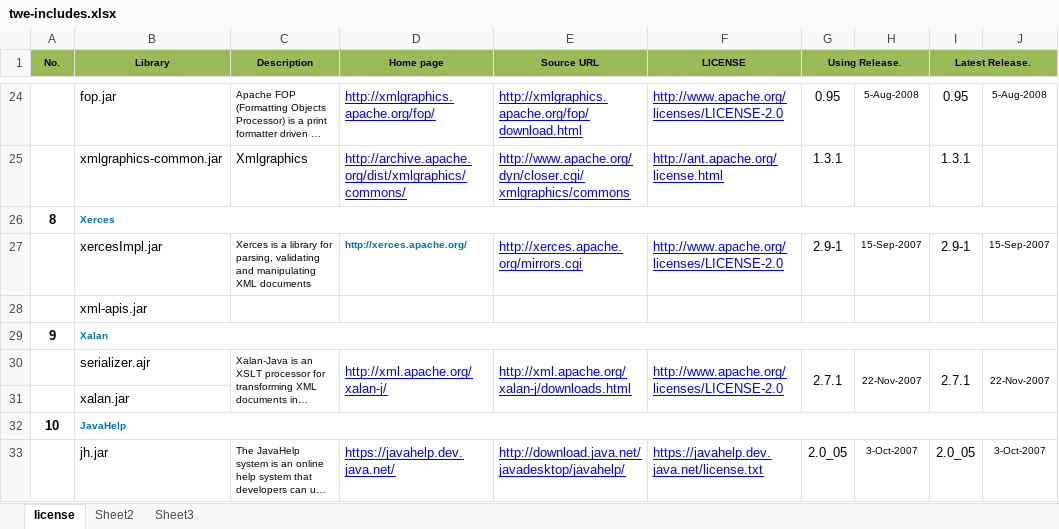
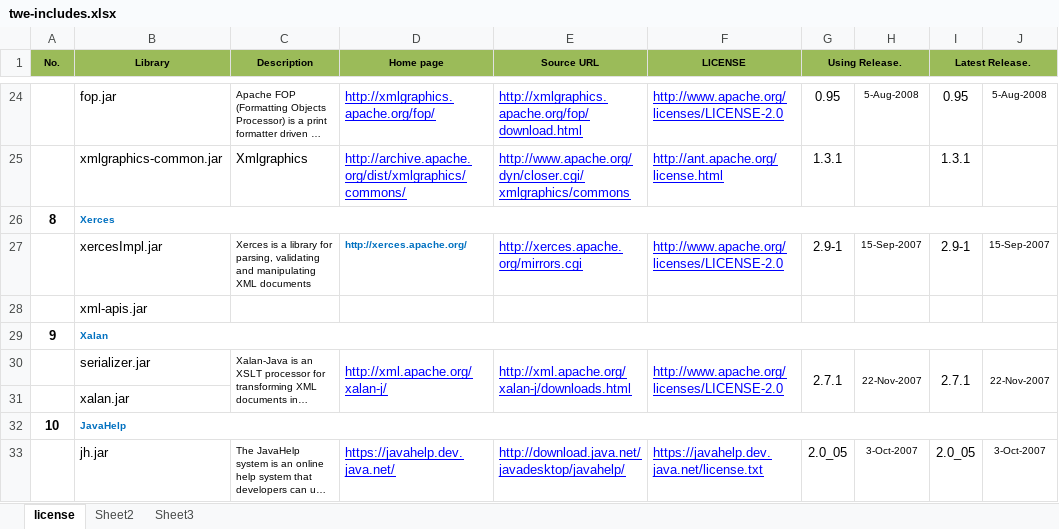
Before and after one commit to Shoobx/JaWE, an Excel workbook: licenses/twe-includes.xlsx, sheet license, drawn as a sheet; only a part is shown, gaps mark what is left out; long unchanged cells end in …; values as stored, in another font and other column widths than the file's, no borders; the diff names each change by its address in the sheet, - before the commit and + after, or states it on an @@ line.

```diff
--- a/licenses/twe-includes.xlsx (sheet license)
+++ b/licenses/twe-includes.xlsx (sheet license)
-B30 (Library): serializer.ajr
+B30 (Library): serializer.jar
```
Also changed, not shown: 4 other files.
